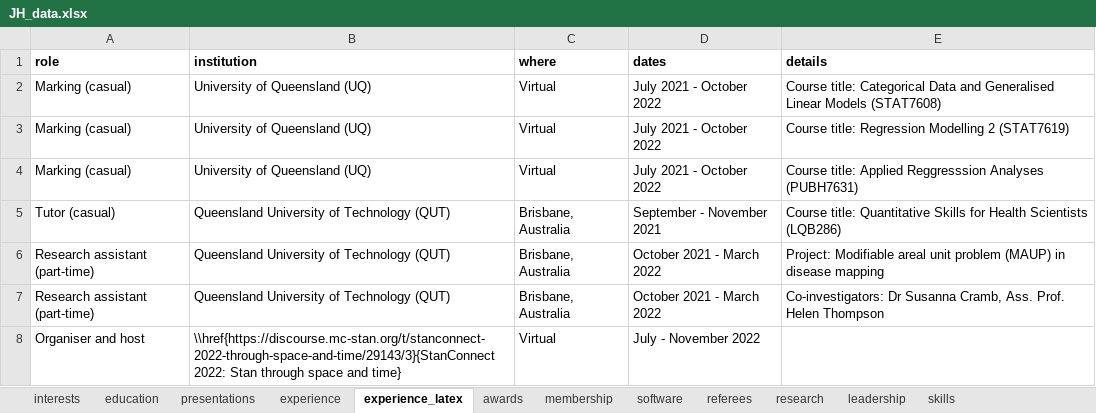
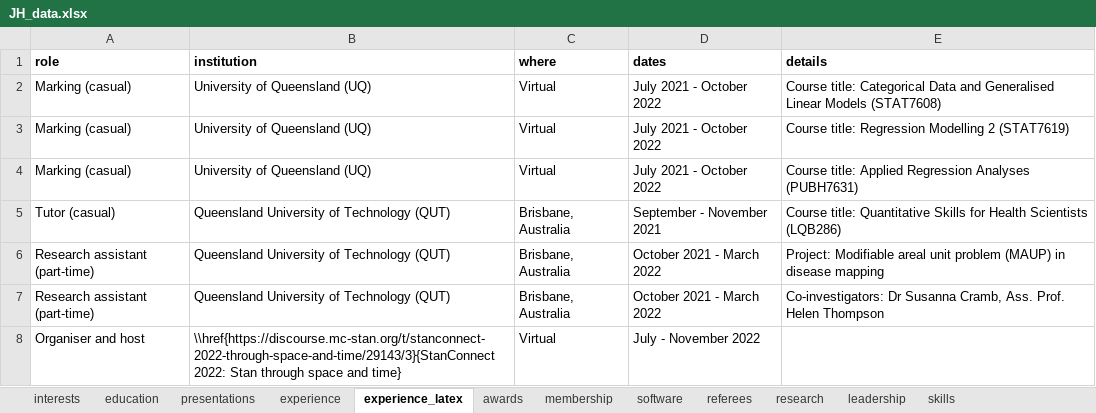
Before and after one commit to JamieHogg-depo/cv_rmarkdown, an Excel workbook: JH_data.xlsx, sheet experience_latex, drawn as a sheet; only a part is shown; values as stored, in another font and other column widths than the file's, no borders; the diff names each change by its address in the sheet, - before the commit and + after, or states it on an @@ line.

```diff
--- a/JH_data.xlsx (sheet experience_latex)
+++ b/JH_data.xlsx (sheet experience_latex)
-E4 (details): …title: Applied Reggresssion Analyses (PUBH7631)
+E4 (details): …title: Applied Regression Analyses (PUBH7631)
```
Also changed, not shown: sheet experience, 2 other files.
